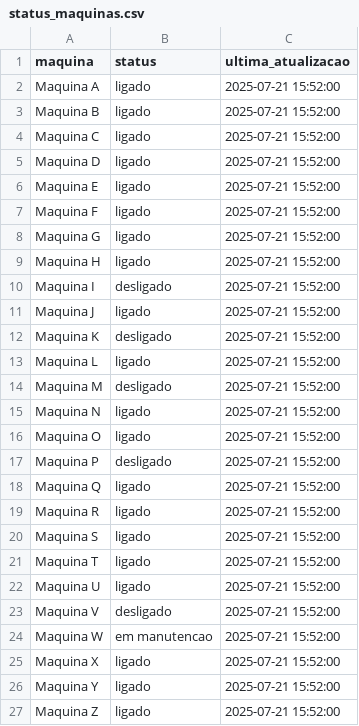
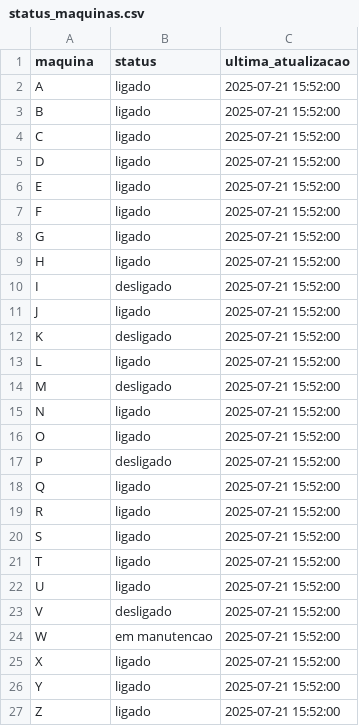
Before and after one commit to Baf-BR/dados-grafana, a CSV file: demo_manutencao/status_maquinas.csv, drawn as a sheet.

Commit message:
Update status_maquinas.csv

```diff
--- a/demo_manutencao/status_maquinas.csv
+++ b/demo_manutencao/status_maquinas.csv
@@ -1,27 +1,27 @@
 maquina,status,ultima_atualizacao
-Maquina A,ligado,2025-07-21 15:52:00
-Maquina B,ligado,2025-07-21 15:52:00
-Maquina C,ligado,2025-07-21 15:52:00
-Maquina D,ligado,2025-07-21 15:52:00
-Maquina E,ligado,2025-07-21 15:52:00
-Maquina F,ligado,2025-07-21 15:52:00
-Maquina G,ligado,2025-07-21 15:52:00
-Maquina H,ligado,2025-07-21 15:52:00
-Maquina I,desligado,2025-07-21 15:52:00
-Maquina J,ligado,2025-07-21 15:52:00
-Maquina K,desligado,2025-07-21 15:52:00
-Maquina L,ligado,2025-07-21 15:52:00
-Maquina M,desligado,2025-07-21 15:52:00
-Maquina N,ligado,2025-07-21 15:52:00
-Maquina O,ligado,2025-07-21 15:52:00
-Maquina P,desligado,2025-07-21 15:52:00
-Maquina Q,ligado,2025-07-21 15:52:00
-Maquina R,ligado,2025-07-21 15:52:00
-Maquina S,ligado,2025-07-21 15:52:00
-Maquina T,ligado,2025-07-21 15:52:00
-Maquina U,ligado,2025-07-21 15:52:00
-Maquina V,desligado,2025-07-21 15:52:00
-Maquina W,em manutencao,2025-07-21 15:52:00
-Maquina X,ligado,2025-07-21 15:52:00
-Maquina Y,ligado,2025-07-21 15:52:00
-Maquina Z,ligado,2025-07-21 15:52:00
+A,ligado,2025-07-21 15:52:00
+B,ligado,2025-07-21 15:52:00
+C,ligado,2025-07-21 15:52:00
+D,ligado,2025-07-21 15:52:00
+E,ligado,2025-07-21 15:52:00
+F,ligado,2025-07-21 15:52:00
+G,ligado,2025-07-21 15:52:00
+H,ligado,2025-07-21 15:52:00
+I,desligado,2025-07-21 15:52:00
+J,ligado,2025-07-21 15:52:00
+K,desligado,2025-07-21 15:52:00
+L,ligado,2025-07-21 15:52:00
+M,desligado,2025-07-21 15:52:00
+N,ligado,2025-07-21 15:52:00
+O,ligado,2025-07-21 15:52:00
+P,desligado,2025-07-21 15:52:00
+Q,ligado,2025-07-21 15:52:00
+R,ligado,2025-07-21 15:52:00
+S,ligado,2025-07-21 15:52:00
+T,ligado,2025-07-21 15:52:00
+U,ligado,2025-07-21 15:52:00
+V,desligado,2025-07-21 15:52:00
+W,em manutencao,2025-07-21 15:52:00
+X,ligado,2025-07-21 15:52:00
+Y,ligado,2025-07-21 15:52:00
+Z,ligado,2025-07-21 15:52:00
```
